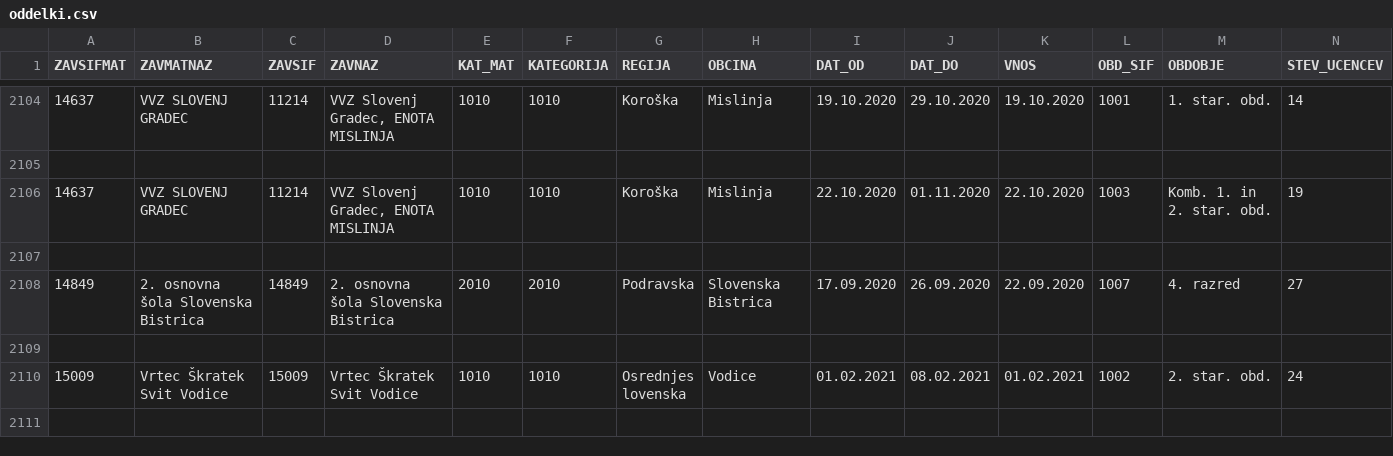
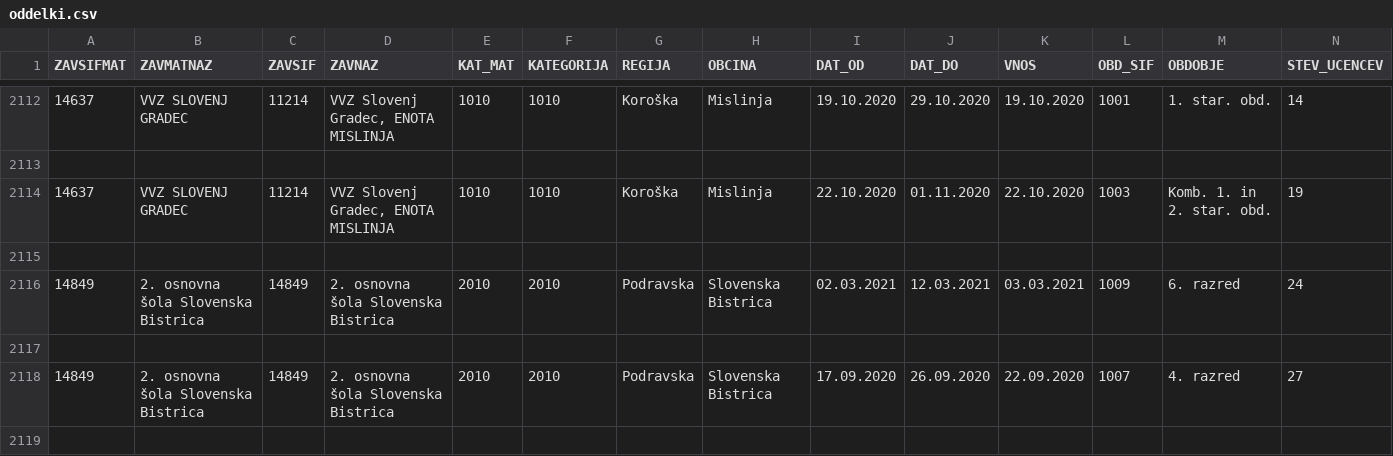
Before and after one commit to GK-MIZS/covid, a CSV file: oddelki.csv, drawn as a sheet; only a part is shown, gaps mark what is left out; the shorter side is filled out with more unchanged rows; rows hold the shown columns only; the diff covers the shown part only; the diff names each change by its address in the sheet, - before the commit and + after, or states it on an @@ line.

```diff
--- a/oddelki.csv
+++ b/oddelki.csv
+row 2116: 14849 | 2. osnovna šola Slovenska Bistrica | 14849 | 2. osnovna šola Slovenska Bistrica | 2010 | 2010 | Podravska | Slovenska Bistrica | 02.03.2021 | 12.03.2021 | 03.03.2021 | 1009 | 6. razred | 24
+row 2117: (empty)
```
Also changed, not shown: 16 added rows and 2 edited cells elsewhere in this file, 3 other files.
